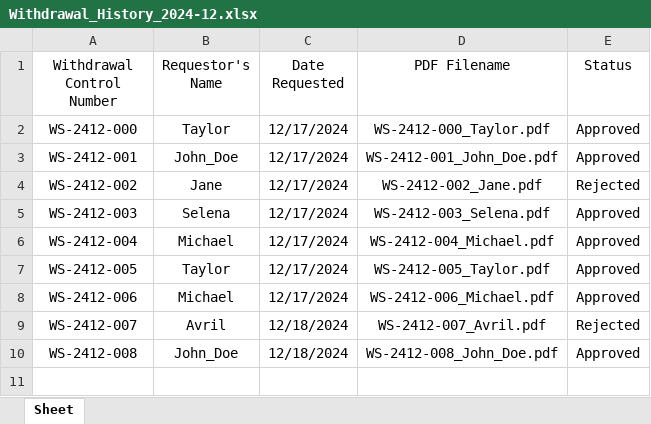
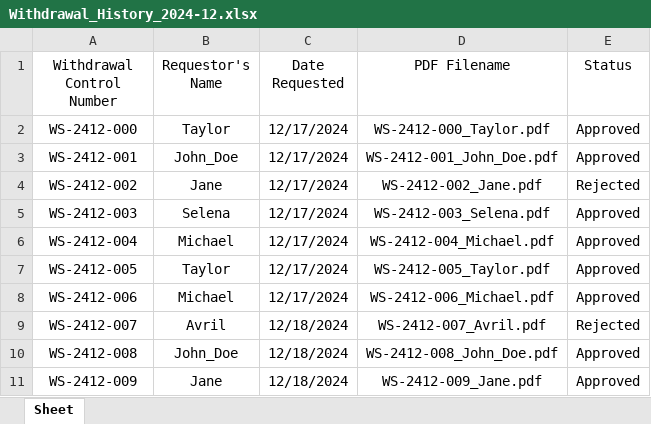
Before and after one commit to Jperez-dev/Inventory-Management, an Excel workbook: Withdrawal_Tracking/Withdrawal_History_2024-12.xlsx, sheet Sheet, drawn as a sheet; values as stored, in another font and other column widths than the file's, no borders; table styles not drawn; the diff names each change by its address in the sheet, - before the commit and + after, or states it on an @@ line.

```diff
--- a/Withdrawal_Tracking/Withdrawal_History_2024-12.xlsx (sheet Sheet)
+++ b/Withdrawal_Tracking/Withdrawal_History_2024-12.xlsx (sheet Sheet)
+row 11: WS-2412-009 | Jane | 12/18/2024 | WS-2412-009_Jane.pdf | Approved
```
Also changed, not shown: Inventory_Management.xlsm, Spare_Parts_Database.xlsx, 1 other file.
